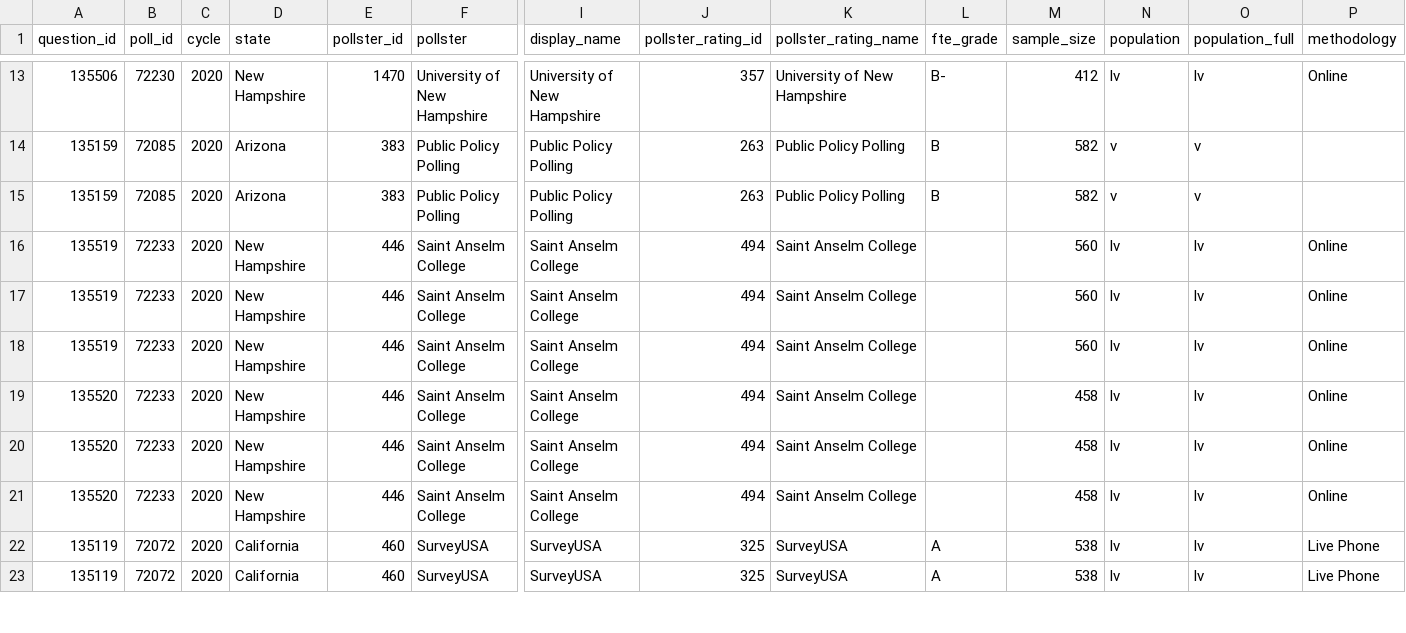
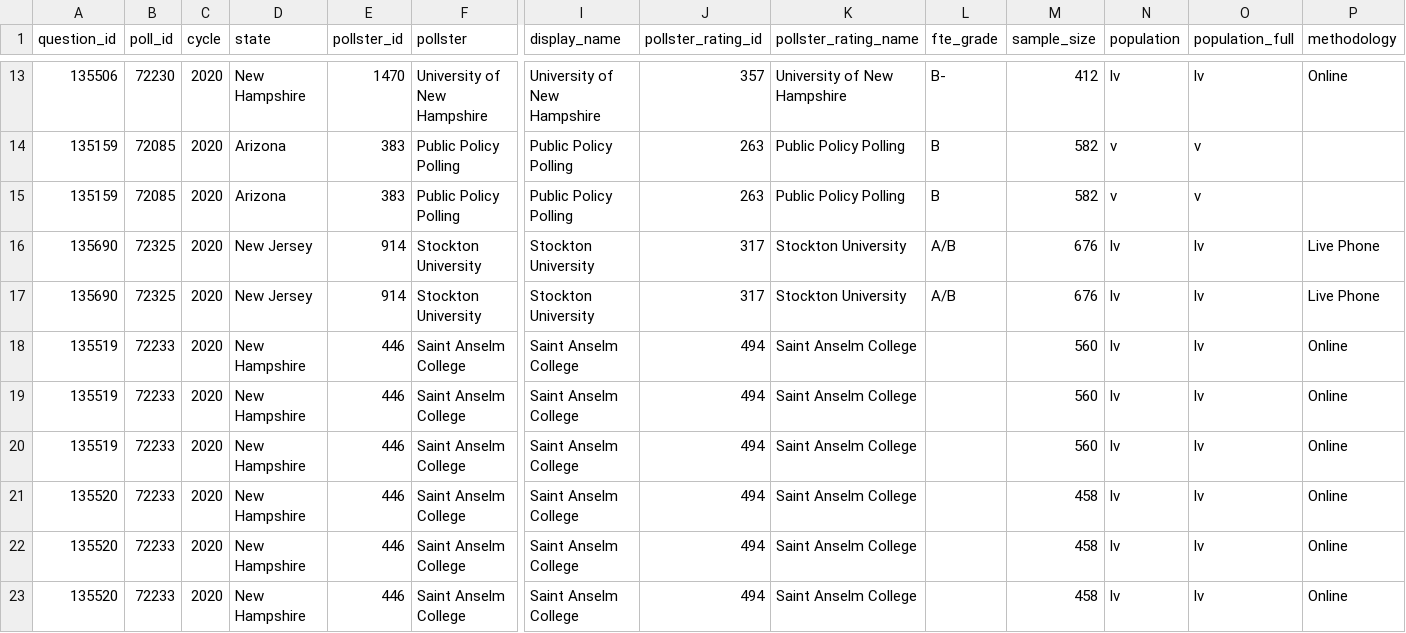
Before and after one commit to simonw/fivethirtyeight-polls, a CSV file: house_polls.csv, drawn as a sheet; only a part is shown, gaps mark what is left out; the shorter side is filled out with more unchanged rows; rows hold the shown columns only; the diff names each change by its address in the sheet, - before the commit and + after, or states it on an @@ line.

```diff
--- a/house_polls.csv
+++ b/house_polls.csv
+row 16: 135690 | 72325 | 2020 | New Jersey | 914 | Stockton University | Stockton University | 317 | Stockton University | A/B | 676 | lv | lv | Live Phone
+row 17: 135690 | 72325 | 2020 | New Jersey | 914 | Stockton University | Stockton University | 317 | Stockton University | A/B | 676 | lv | lv | Live Phone
```
Also changed, not shown: generic_ballot_polls.csv, governor_polls.csv, 2 other files.
